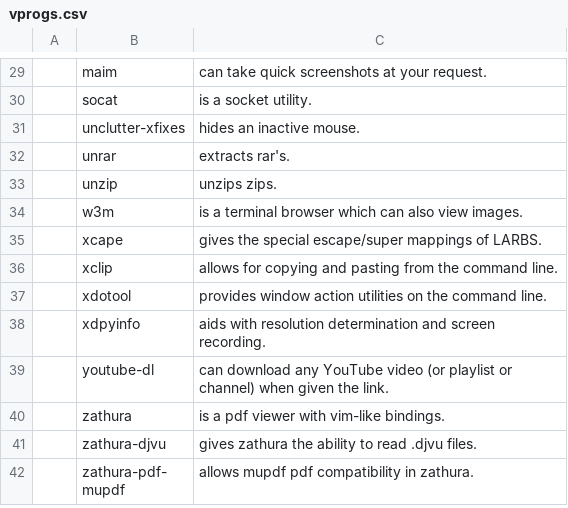
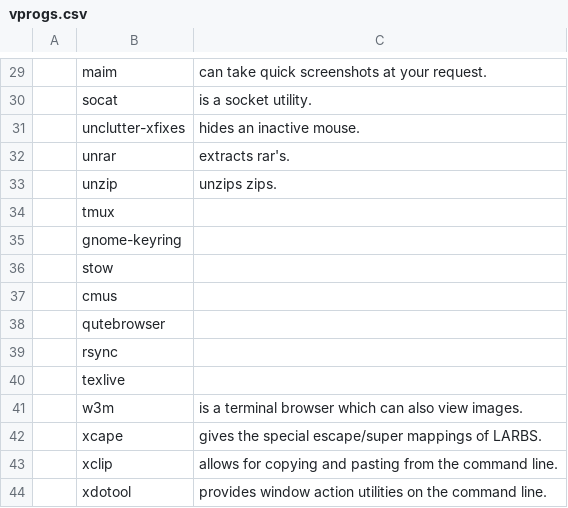
Before and after one commit to giant17/installer, a CSV file: vprogs.csv, drawn as a sheet; only a part is shown, gaps mark what is left out; the shorter side is filled out with more unchanged rows; the diff names each change by its address in the sheet, - before the commit and + after, or states it on an @@ line.

Commit message:
Added some programs

```diff
--- a/vprogs.csv
+++ b/vprogs.csv
+row 34:  | tmux
+row 35:  | gnome-keyring
+row 36:  | stow
+row 37:  | cmus
+row 38:  | qutebrowser
+row 39:  | rsync
+row 40:  | texlive
```
